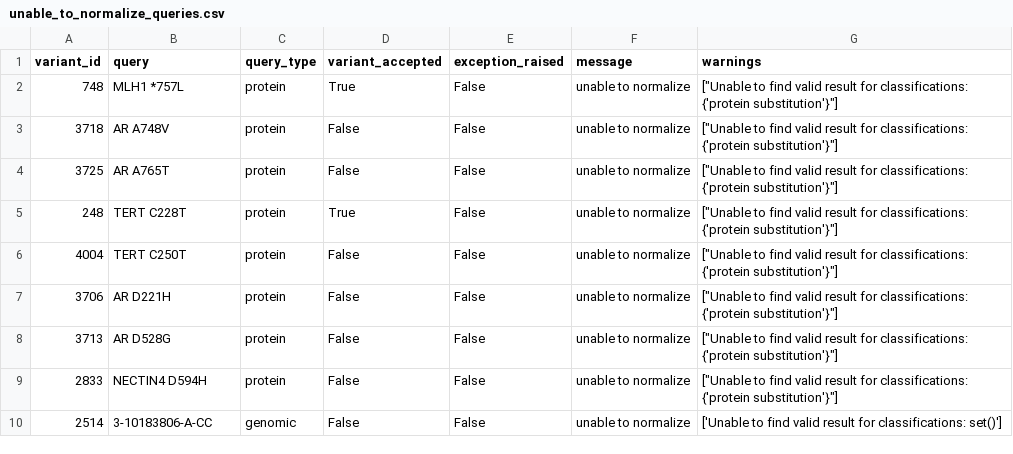
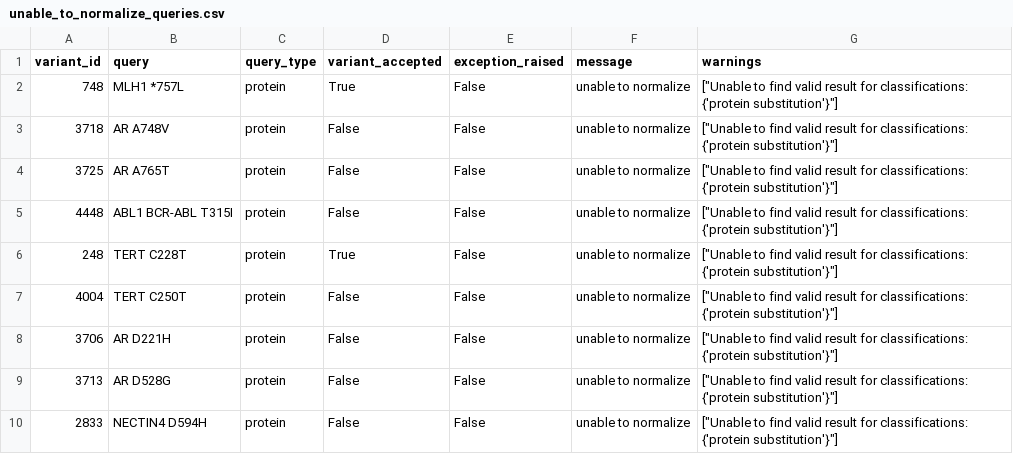
Before and after one commit to cancervariants/variation-normalization, a CSV file: notebooks/analysis/civic/unable_to_normalize_queries.csv, drawn as a sheet; only a part is shown; the shorter side is filled out with more unchanged rows; the diff names each change by its address in the sheet, - before the commit and + after, or states it on an @@ line.

Commit message:
re-run civic analysis

```diff
--- a/notebooks/analysis/civic/unable_to_normalize_queries.csv
+++ b/notebooks/analysis/civic/unable_to_normalize_queries.csv
+row 5: 4448 | ABL1 BCR-ABL T315I | protein | False | False | unable to normalize | ["Unable to find valid result for classifications: {'protein substitution'}"]
```
Also changed, not shown: notebooks/analysis/civic/able_to_normalize_queries.csv, notebooks/analysis/civic/all_genomic_variant_queries.csv, 3 other files.
